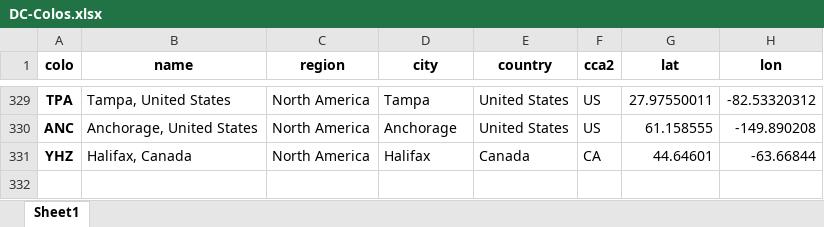
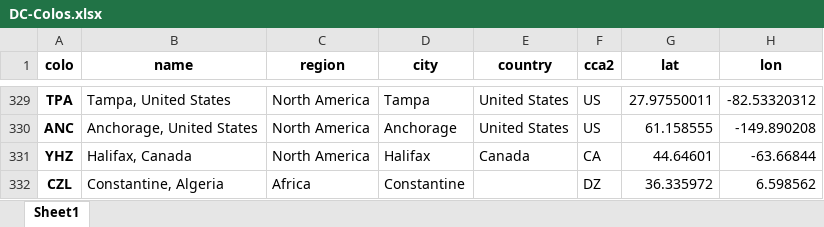
Before and after one commit to Netrvin/cloudflare-colo-list, an Excel workbook: DC-Colos.xlsx, sheet Sheet1, drawn as a sheet; only a part is shown, gaps mark what is left out; values as stored, in another font and other column widths than the file's, no borders; the diff names each change by its address in the sheet, - before the commit and + after, or states it on an @@ line.

```diff
--- a/DC-Colos.xlsx (sheet Sheet1)
+++ b/DC-Colos.xlsx (sheet Sheet1)
+row 332: CZL | Constantine, Algeria | Africa | Constantine |  | DZ | 36.335972 | 6.598562
```
Also changed, not shown: 3 other files.
